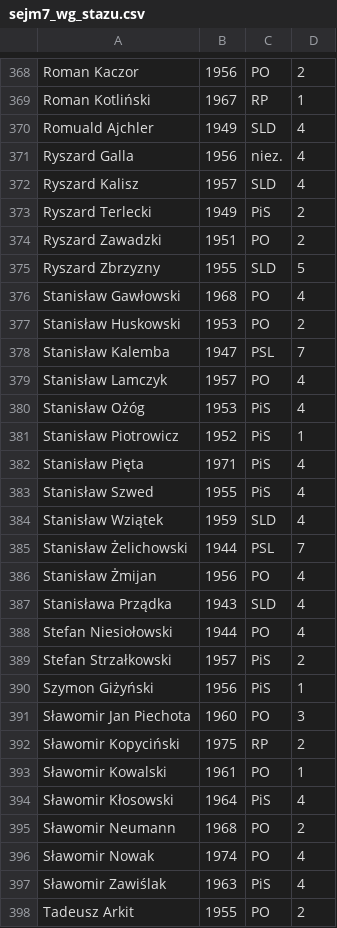
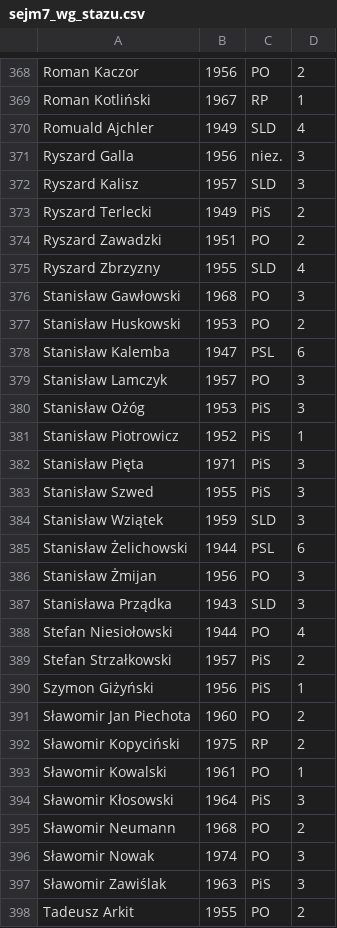
Before and after one commit to hrpunio/Data, a CSV file: sejm/sejm7_wg_stazu.csv, drawn as a sheet; only a part is shown, gaps mark what is left out; the diff covers the shown part only.

Commit message:
poprawiono plik wg_stazu

```diff
--- a/sejm/sejm7_wg_stazu.csv
+++ b/sejm/sejm7_wg_stazu.csv
@@ -370,19 +370,19 @@ Roman Kotliński;1967;RP;1
 Romuald Ajchler;1949;SLD;4
-Ryszard Galla;1956;niez.;4
-Ryszard Kalisz;1957;SLD;4
+Ryszard Galla;1956;niez.;3
+Ryszard Kalisz;1957;SLD;3
 Ryszard Terlecki;1949;PiS;2
 Ryszard Zawadzki;1951;PO;2
-Ryszard Zbrzyzny;1955;SLD;5
-Stanisław Gawłowski;1968;PO;4
+Ryszard Zbrzyzny;1955;SLD;4
+Stanisław Gawłowski;1968;PO;3
 Stanisław Huskowski;1953;PO;2
-Stanisław Kalemba;1947;PSL;7
-Stanisław Lamczyk;1957;PO;4
-Stanisław Ożóg;1953;PiS;4
+Stanisław Kalemba;1947;PSL;6
+Stanisław Lamczyk;1957;PO;3
+Stanisław Ożóg;1953;PiS;3
 Stanisław Piotrowicz;1952;PiS;1
-Stanisław Pięta;1971;PiS;4
-Stanisław Szwed;1955;PiS;4
-Stanisław Wziątek;1959;SLD;4
-Stanisław Żelichowski;1944;PSL;7
-Stanisław Żmijan;1956;PO;4
-Stanisława Prządka;1943;SLD;4
+Stanisław Pięta;1971;PiS;3
+Stanisław Szwed;1955;PiS;3
+Stanisław Wziątek;1959;SLD;3
+Stanisław Żelichowski;1944;PSL;6
+Stanisław Żmijan;1956;PO;3
+Stanisława Prządka;1943;SLD;3
 Stefan Niesiołowski;1944;PO;4
@@ -390,9 +390,9 @@ Stefan Strzałkowski;1957;PiS;2
 Szymon Giżyński;1956;PiS;1
-Sławomir Jan Piechota;1960;PO;3
+Sławomir Jan Piechota;1960;PO;2
 Sławomir Kopyciński;1975;RP;2
 Sławomir Kowalski;1961;PO;1
-Sławomir Kłosowski;1964;PiS;4
+Sławomir Kłosowski;1964;PiS;3
 Sławomir Neumann;1968;PO;2
-Sławomir Nowak;1974;PO;4
-Sławomir Zawiślak;1963;PiS;4
+Sławomir Nowak;1974;PO;3
+Sławomir Zawiślak;1963;PiS;3
 Tadeusz Arkit;1955;PO;2
```
Also changed, not shown: 172 edited cells elsewhere in this file.
